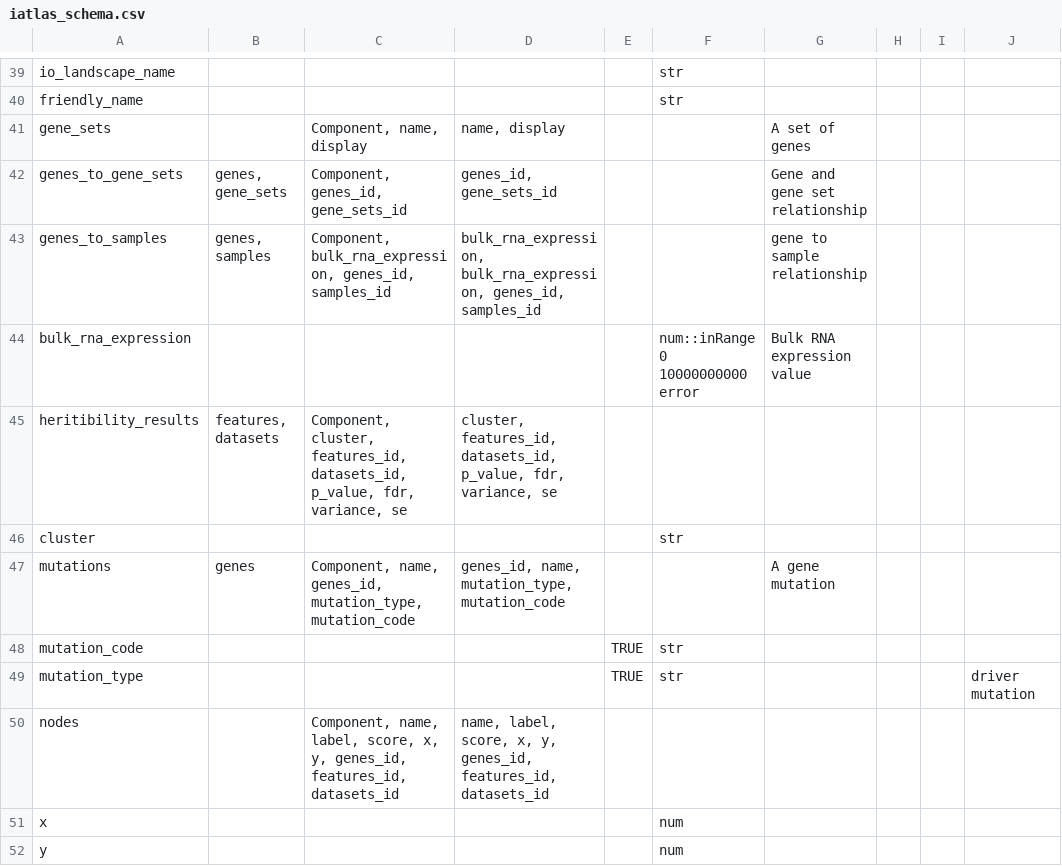
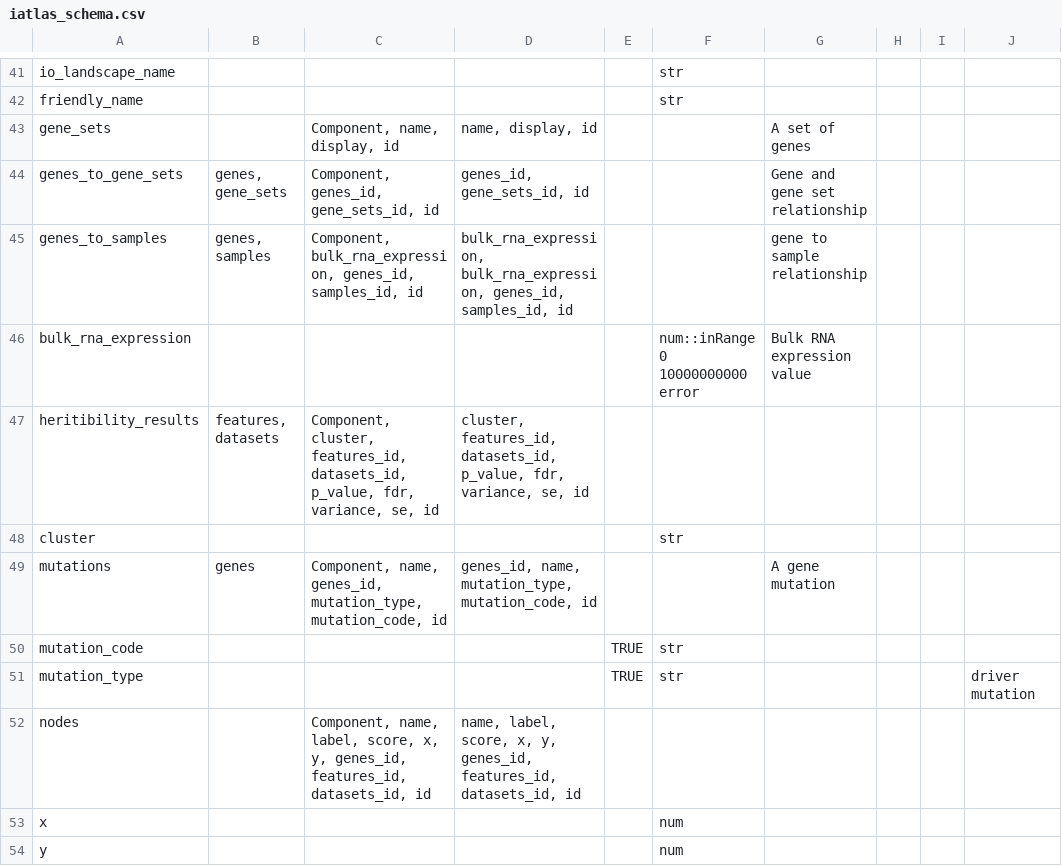
Before and after one commit to CRI-iAtlas/iAtlasSchema, a CSV file: iatlas_schema.csv, drawn as a sheet; only a part is shown, gaps mark what is left out; the diff covers the shown part only.

```diff
--- a/iatlas_schema.csv
+++ b/iatlas_schema.csv
@@ -40,12 +42,12 @@ io_landscape_name,,,,,str,,,,
 friendly_name,,,,,str,,,,
-gene_sets,,"Component, name, display","name, display",,,A set of genes,,,
-genes_to_gene_sets,"genes, gene_sets","Component, genes_id, gene_sets_id","genes_id, gene_sets_id",,,Gene and gene set relationship,,,
-genes_to_samples,"genes, samples","Component, bulk_rna_expression, genes_id, samples_id","bulk_rna_expression, bulk_rna_expression, genes_id, samples_id",,,gene to sample relationship,,,
+gene_sets,,"Component, name, display, id","name, display, id",,,A set of genes,,,
+genes_to_gene_sets,"genes, gene_sets","Component, genes_id, gene_sets_id, id","genes_id, gene_sets_id, id",,,Gene and gene set relationship,,,
+genes_to_samples,"genes, samples","Component, bulk_rna_expression, genes_id, samples_id, id","bulk_rna_expression, bulk_rna_expression, genes_id, samples_id, id",,,gene to sample relationship,,,
 bulk_rna_expression,,,,,num::inRange 0 10000000000 error,Bulk RNA expression value,,,
-heritibility_results,"features, datasets","Component, cluster, features_id, datasets_id, p_value, fdr, variance, se","cluster, features_id, datasets_id, p_value, fdr, variance, se",,,,,,
+heritibility_results,"features, datasets","Component, cluster, features_id, datasets_id, p_value, fdr, variance, se, id","cluster, features_id, datasets_id, p_value, fdr, variance, se, id",,,,,,
 cluster,,,,,str,,,,
-mutations,genes,"Component, name, genes_id, mutation_type, mutation_code","genes_id, name, mutation_type, mutation_code",,,A gene mutation,,,
+mutations,genes,"Component, name, genes_id, mutation_type, mutation_code, id","genes_id, name, mutation_type, mutation_code, id",,,A gene mutation,,,
 mutation_code,,,,TRUE,str,,,,
 mutation_type,,,,TRUE,str,,,,driver mutation
-nodes,,"Component, name, label, score, x, y, genes_id, features_id, datasets_id","name, label, score, x, y, genes_id, features_id, datasets_id",,,,,,
+nodes,,"Component, name, label, score, x, y, genes_id, features_id, datasets_id, id","name, label, score, x, y, genes_id, features_id, datasets_id, id",,,,,,
 x,,,,,num,,,,
```
Also changed, not shown: 3 added rows and 44 edited cells elsewhere in this file.
